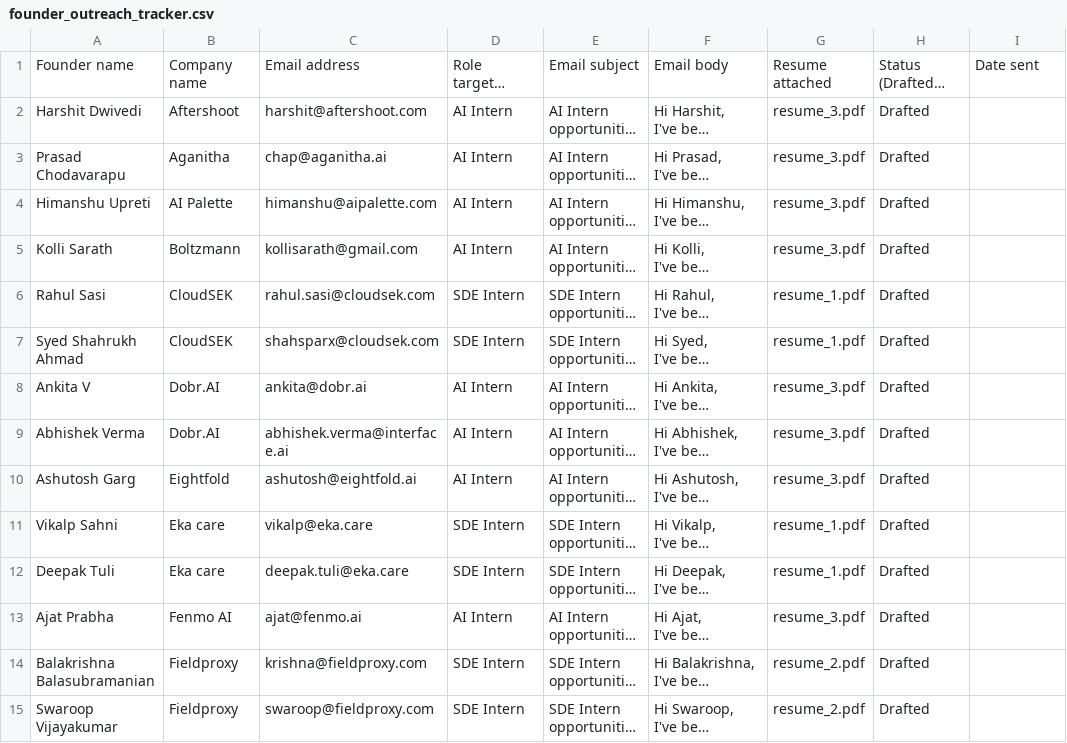
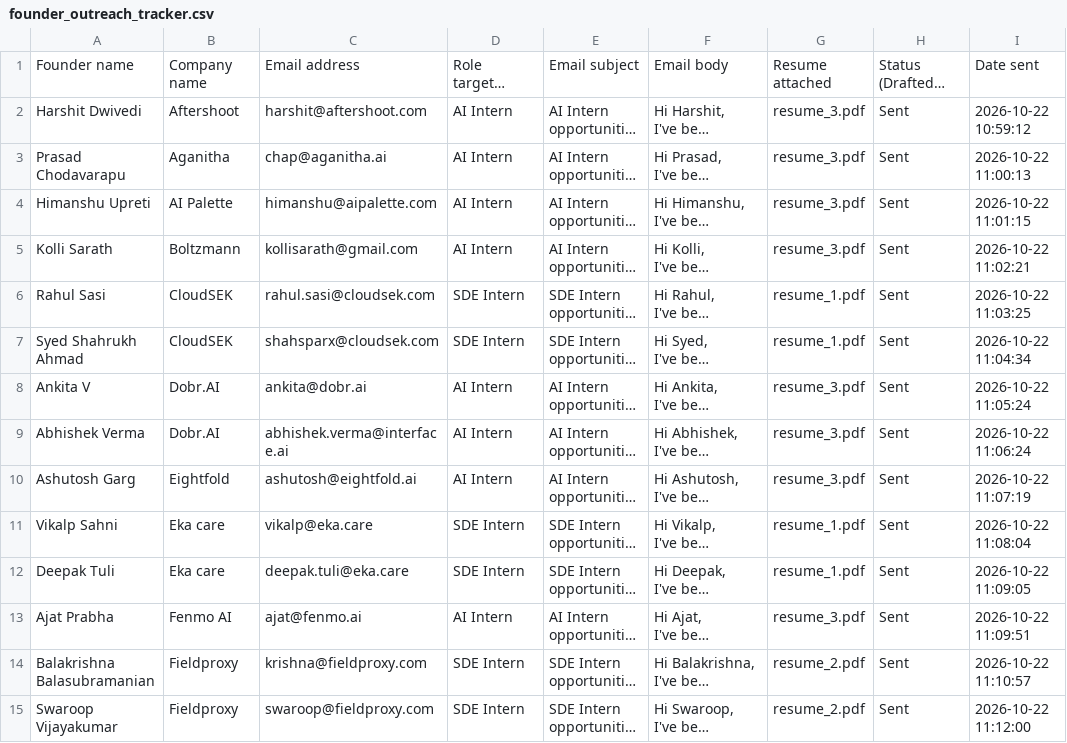
Before and after one commit to kritik8/cold-mail-automator, a CSV file: data/founder_outreach_tracker.csv, drawn as a sheet; only a part is shown; long unchanged cells end in …; the diff covers the shown part only; the diff names each change by its address in the sheet, - before the commit and + after, or states it on an @@ line.

```diff
--- a/data/founder_outreach_tracker.csv
+++ b/data/founder_outreach_tracker.csv
-H2:H15: Drafted
+H2:H15: Sent
-I2: (empty)
+I2: 2026-10-22 10:59:12
-I3: (empty)
+I3: 2026-10-22 11:00:13
-I4: (empty)
+I4: 2026-10-22 11:01:15
-I5: (empty)
+I5: 2026-10-22 11:02:21
-I6: (empty)
+I6: 2026-10-22 11:03:25
-I7: (empty)
+I7: 2026-10-22 11:04:34
-I8: (empty)
+I8: 2026-10-22 11:05:24
-I9: (empty)
+I9: 2026-10-22 11:06:24
-I10: (empty)
+I10: 2026-10-22 11:07:19
-I11: (empty)
+I11: 2026-10-22 11:08:04
-I12: (empty)
+I12: 2026-10-22 11:09:05
-I13: (empty)
+I13: 2026-10-22 11:09:51
-I14: (empty)
+I14: 2026-10-22 11:10:57
-I15: (empty)
+I15: 2026-10-22 11:12:00
```
Also changed, not shown: 92 edited cells elsewhere in this file, data/sent_uk_campaign.csv, 18 other files.
